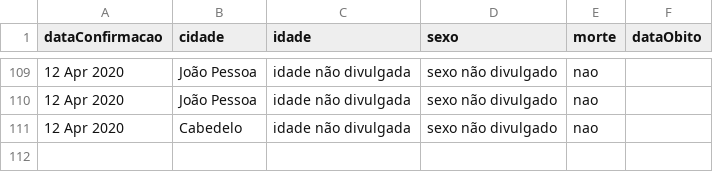
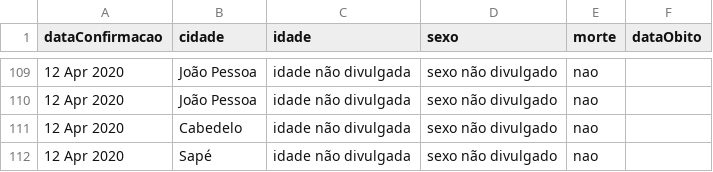
Before and after one commit to covid19pb/covid19pb.github.io, a CSV file: data/dados_pb_covid19_casosPorPessoa.csv, drawn as a sheet; only a part is shown, gaps mark what is left out.

Commit message:
Atualização rápida - Sapé
As 21h, a secretaria de saúde da PB acrescentou mais um caso confirmado na cidade de sapé

```diff
--- a/data/dados_pb_covid19_casosPorPessoa.csv
+++ b/data/dados_pb_covid19_casosPorPessoa.csv
@@ -111 +111,2 @@
 "12 Apr 2020","Cabedelo","idade não divulgada","sexo não divulgado","nao",""
+"12 Apr 2020","Sapé","idade não divulgada","sexo não divulgado","nao",""
```
Also changed, not shown: data/dados_pb_covid19_casosPorCidade.csv, data/dados_pb_covid19_casosPorData.csv, 2 other files.
